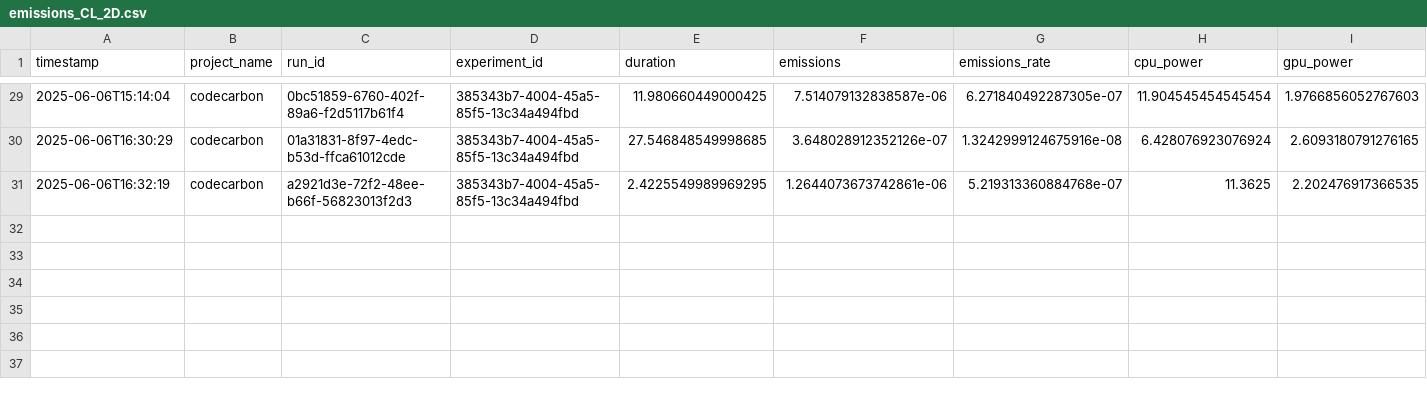
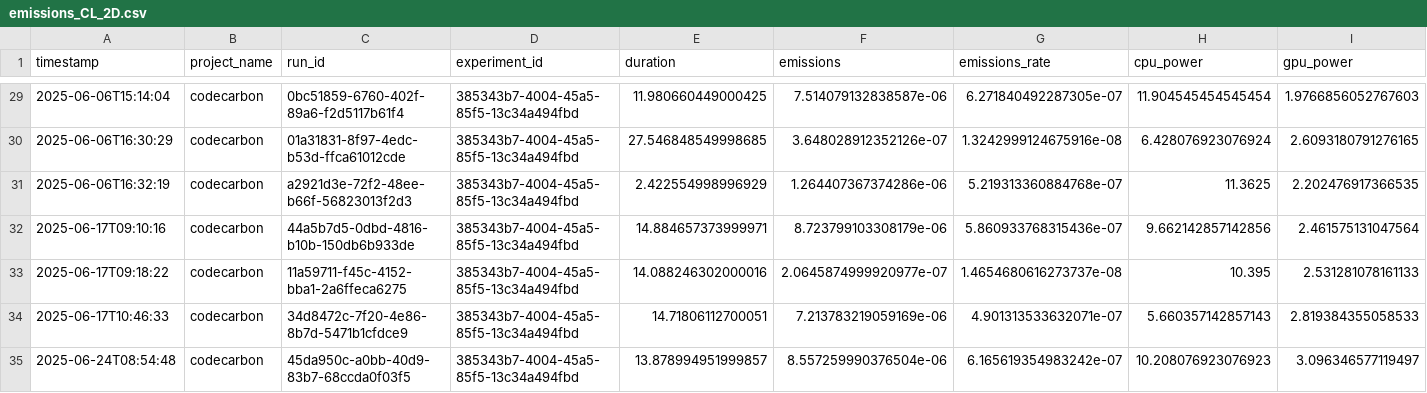
Before and after one commit to Maxnasc/Errors_in_labels_with_PC, a CSV file: codecarbon_emissions/emissions_CL_2D.csv, drawn as a sheet; only a part is shown, gaps mark what is left out; rows hold the shown columns only; the diff names each change by its address in the sheet, - before the commit and + after, or states it on an @@ line.

```diff
--- a/codecarbon_emissions/emissions_CL_2D.csv
+++ b/codecarbon_emissions/emissions_CL_2D.csv
-E31 (duration): 2.4225549989969295
+E31 (duration): 2.422554998996929
-F31 (emissions): 1.2644073673742861e-06
+F31 (emissions): 1.264407367374286e-06
+row 32: 2025-06-17T09:10:16 | codecarbon | 44a5b7d5-0dbd-4816-b10b-150db6b933de | 385343b7-4004-45a5-85f5-13c34a494fbd | 14.884657373999971 | 8.723799103308179e-06 | 5.860933768315436e-07 | 9.662142857142856 | 2.461575131047564
+row 33: 2025-06-17T09:18:22 | codecarbon | 11a59711-f45c-4152-bba1-2a6ffeca6275 | 385343b7-4004-45a5-85f5-13c34a494fbd | 14.088246302000016 | 2.0645874999920977e-07 | 1.4654680616273737e-08 | 10.395 | 2.531281078161133
+row 34: 2025-06-17T10:46:33 | codecarbon | 34d8472c-7f20-4e86-8b7d-5471b1cfdce9 | 385343b7-4004-45a5-85f5-13c34a494fbd | 14.71806112700051 | 7.213783219059169e-06 | 4.901313533632071e-07 | 5.660357142857143 | 2.819384355058533
+row 35: 2025-06-24T08:54:48 | codecarbon | 45da950c-a0bb-40d9-83b7-68ccda0f03f5 | 385343b7-4004-45a5-85f5-13c34a494fbd | 13.878994951999857 | 8.557259990376504e-06 | 6.165619354983242e-07 | 10.208076923076923 | 3.096346577119497
```
Also changed, not shown: codecarbon_emissions/emissions_CL_breast_cancer.csv, codecarbon_emissions/emissions_CL_load_iris.csv, 31 other files.
